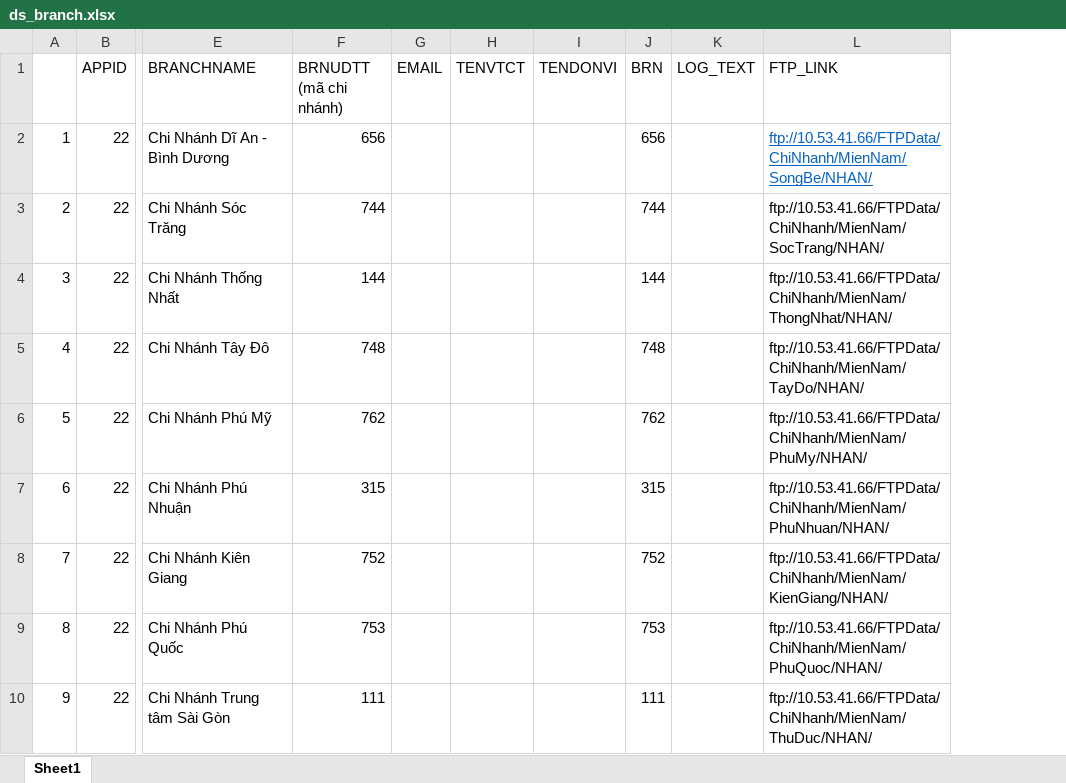
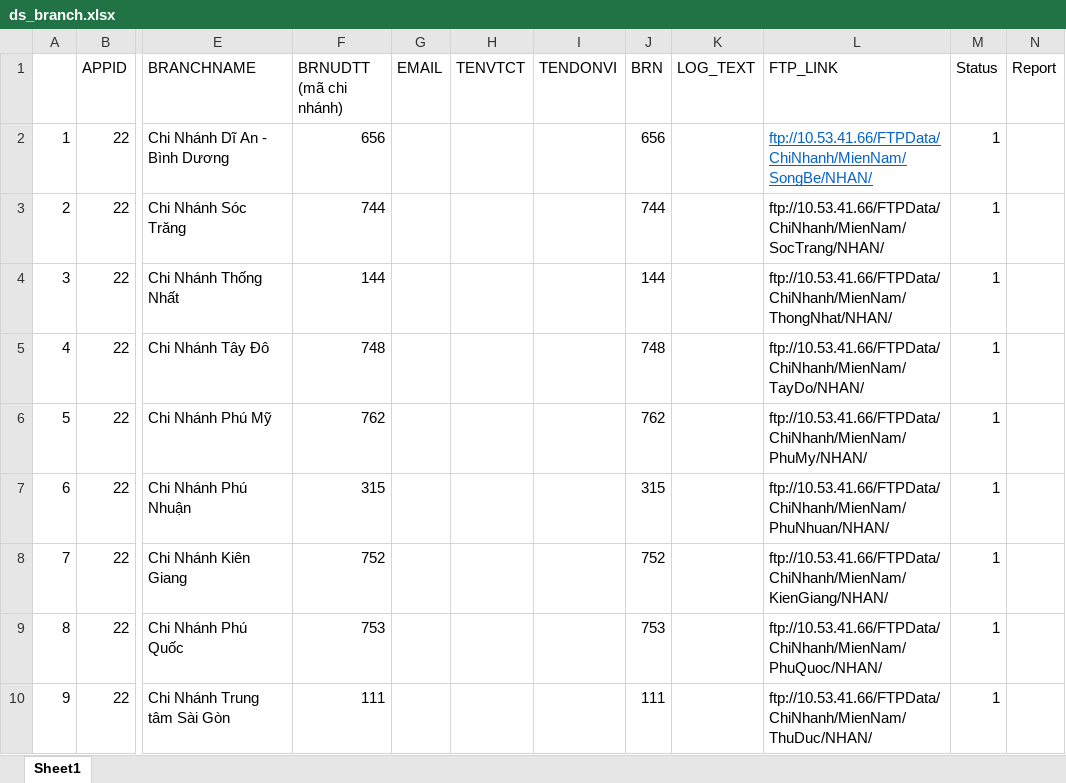
Before and after one commit to tuananh2911/fpt-migration-tool, an Excel workbook: ds_branch.xlsx, sheet Sheet1, drawn as a sheet; only a part is shown, gaps mark what is left out; values as stored, in another font and other column widths than the file's, no borders; the diff names each change by its address in the sheet, - before the commit and + after, or states it on an @@ line.

```diff
--- a/ds_branch.xlsx (sheet Sheet1)
+++ b/ds_branch.xlsx (sheet Sheet1)
+column M (Status), rows 2-10: all 1
+column N (Report), empty
```
Also changed, not shown: 7 other files.
